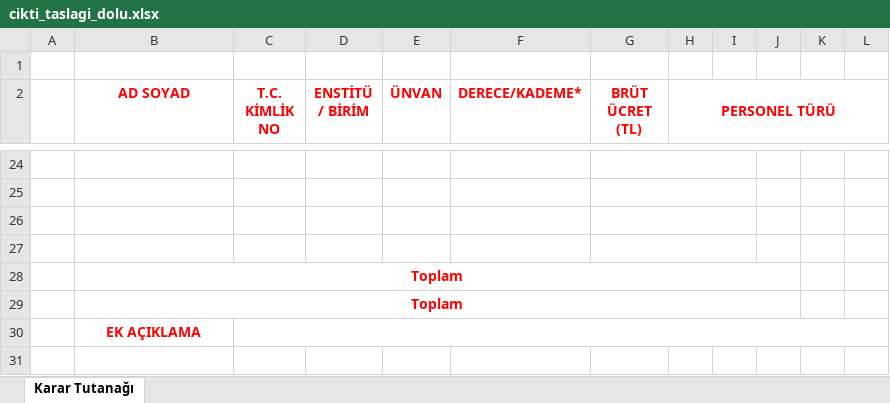
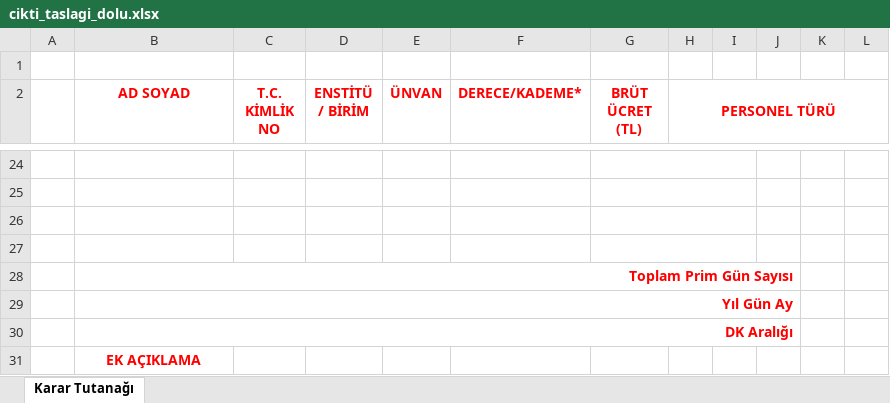
Before and after one commit to kaayra2000/ik_tasiyici, an Excel workbook: docs/cikti_taslagi_dolu.xlsx, sheet Karar Tutanağı, drawn as a sheet; only a part is shown, gaps mark what is left out; values as stored, in another font and other column widths than the file's, no borders; conditional formats not drawn; removed rows and columns are numbered as before the commit, all else as after; the diff names each change by its address in the sheet, - before the commit and + after, or states it on an @@ line.

Commit message:
özellik: kademe aralığı olan taslağa geçildi

```diff
--- a/docs/cikti_taslagi_dolu.xlsx (sheet Karar Tutanağı)
+++ b/docs/cikti_taslagi_dolu.xlsx (sheet Karar Tutanağı)
-B28 (AD SOYAD): Toplam
+B28 (AD SOYAD): Toplam Prim Gün Sayısı
-B28:B29 alignment: center
+B28:B29 alignment: right
-B29 (AD SOYAD): Toplam
+B29 (AD SOYAD): Yıl Gün Ay
+row 30:  | DK Aralığı
-C30:L30 merged
```
Also changed, not shown: docs/cikti_taslagi.xlsx.
